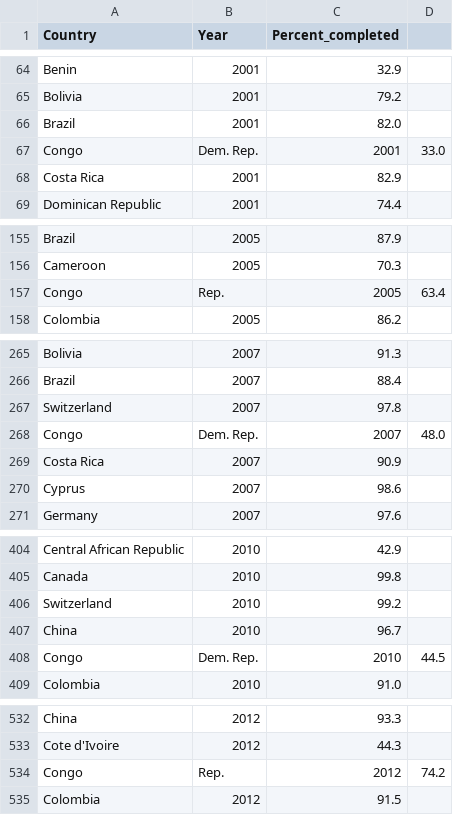
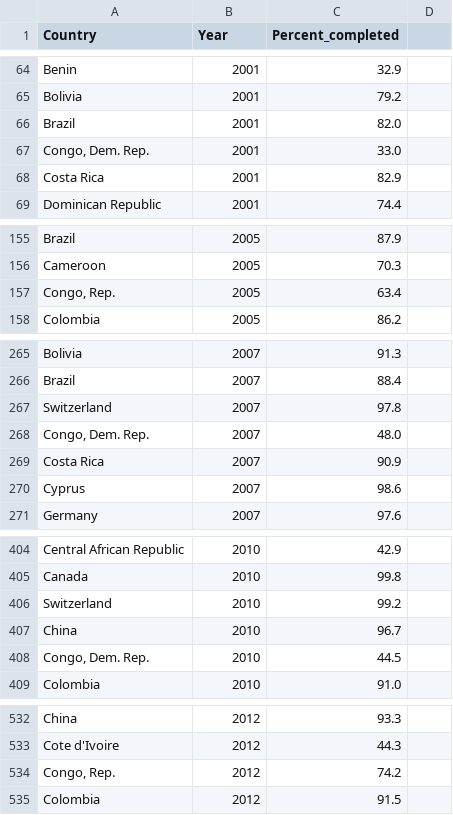
Before and after one commit to HeathmontDataAnalytics/heathmontdataanalytics.github.io, a CSV file: assets/files/primary_country_time.csv, drawn as a sheet; only a part is shown, gaps mark what is left out; removed rows and columns are numbered as before the commit, all else as after; the diff covers the shown part only; the diff names each change by its address in the sheet, - before the commit and + after, or states it on an @@ line.

```diff
--- a/assets/files/primary_country_time.csv
+++ b/assets/files/primary_country_time.csv
-row 67: Congo | Dem. Rep. | 2001 | 33.0
+row 67: Congo, Dem. Rep. | 2001 | 33.0
-row 157: Congo | Rep. | 2005 | 63.4
+row 157: Congo, Rep. | 2005 | 63.4
-row 268: Congo | Dem. Rep. | 2007 | 48.0
+row 268: Congo, Dem. Rep. | 2007 | 48.0
-row 408: Congo | Dem. Rep. | 2010 | 44.5
+row 408: Congo, Dem. Rep. | 2010 | 44.5
-row 534: Congo | Rep. | 2012 | 74.2
+row 534: Congo, Rep. | 2012 | 74.2
```
Also changed, not shown: 3 added rows and 3 removed rows elsewhere in this file, 1 other file.
